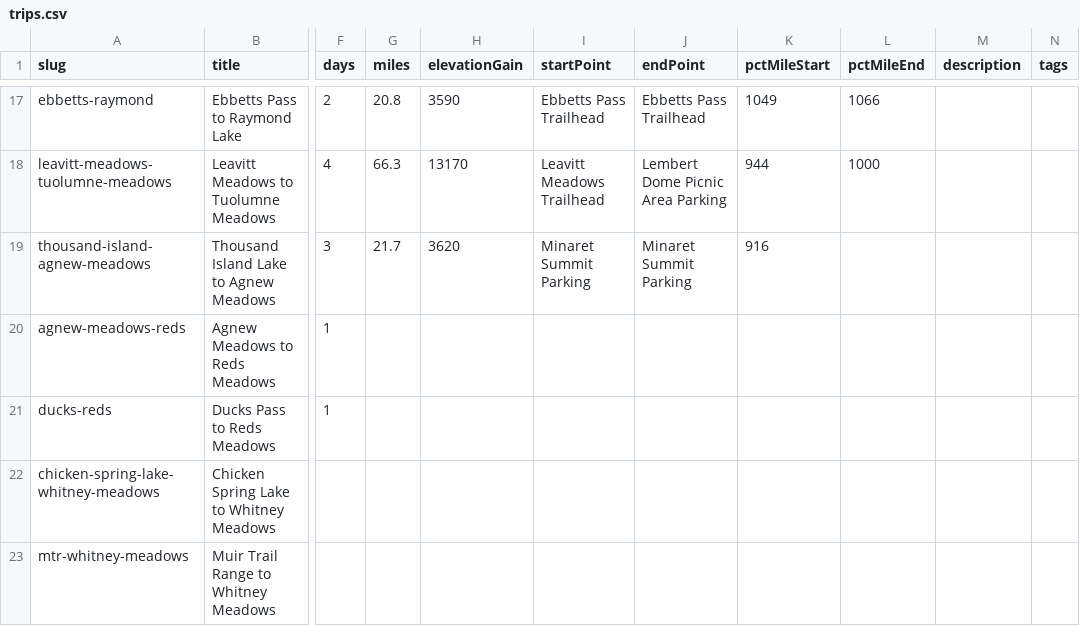
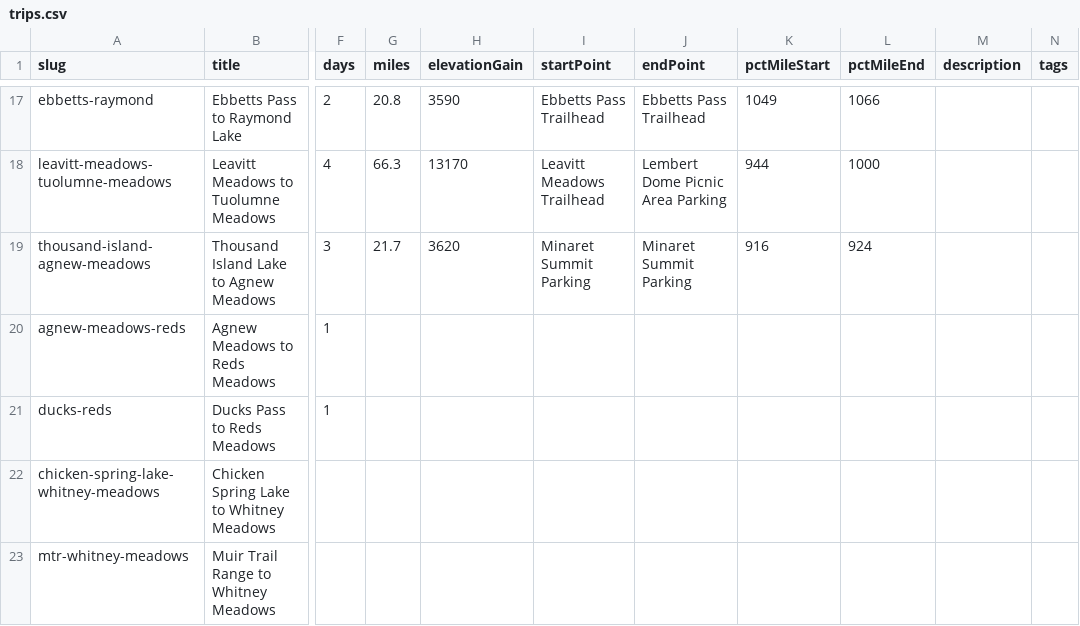
Before and after one commit to johnluckenbach-sys/pct-sierra, a CSV file: src/data/trips.csv, drawn as a sheet; only a part is shown, gaps mark what is left out; the diff names each change by its address in the sheet, - before the commit and + after, or states it on an @@ line.

Commit message:
Auto-sync trips data from Google Sheet

```diff
--- a/src/data/trips.csv
+++ b/src/data/trips.csv
-L19 (pctMileEnd): (empty)
+L19 (pctMileEnd): 924
```
